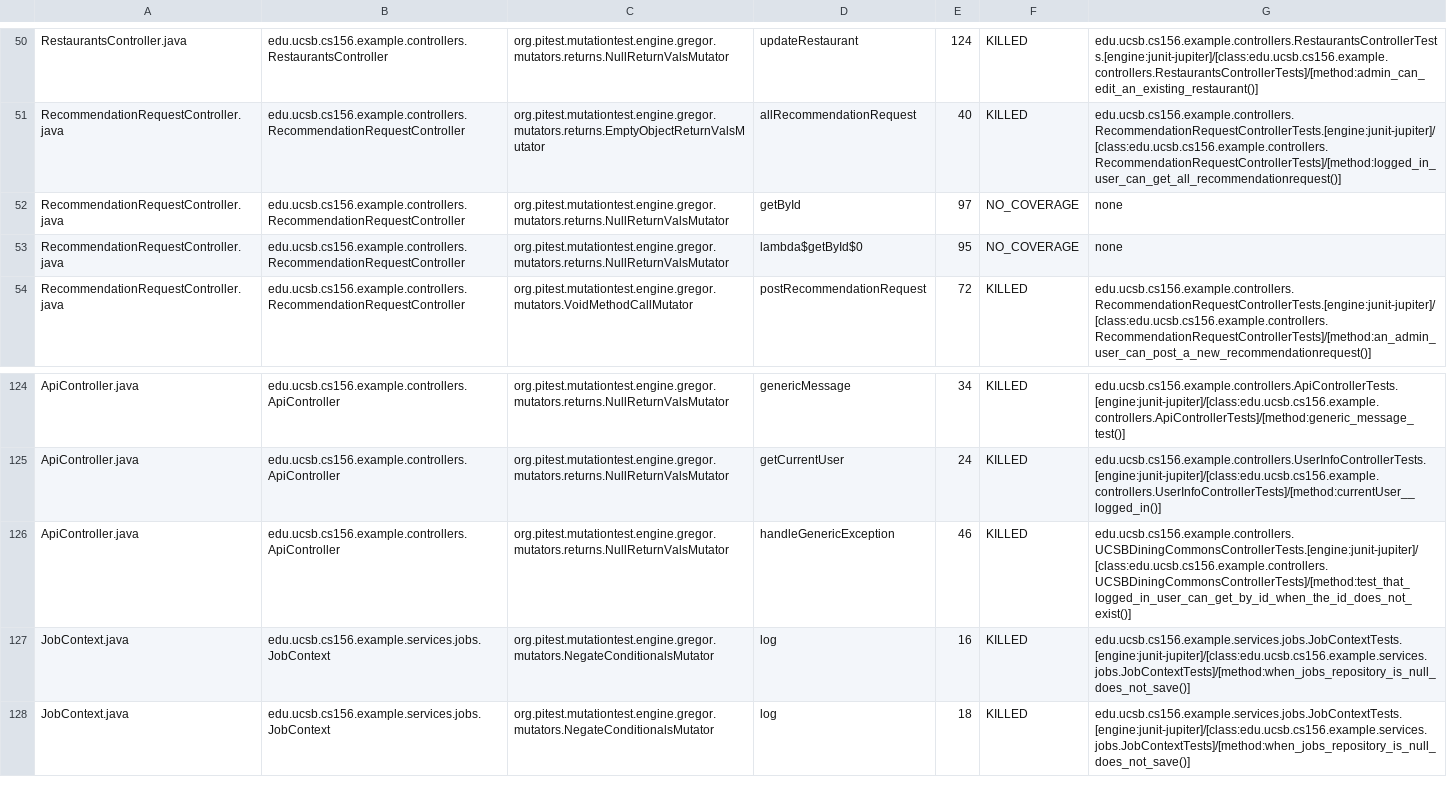
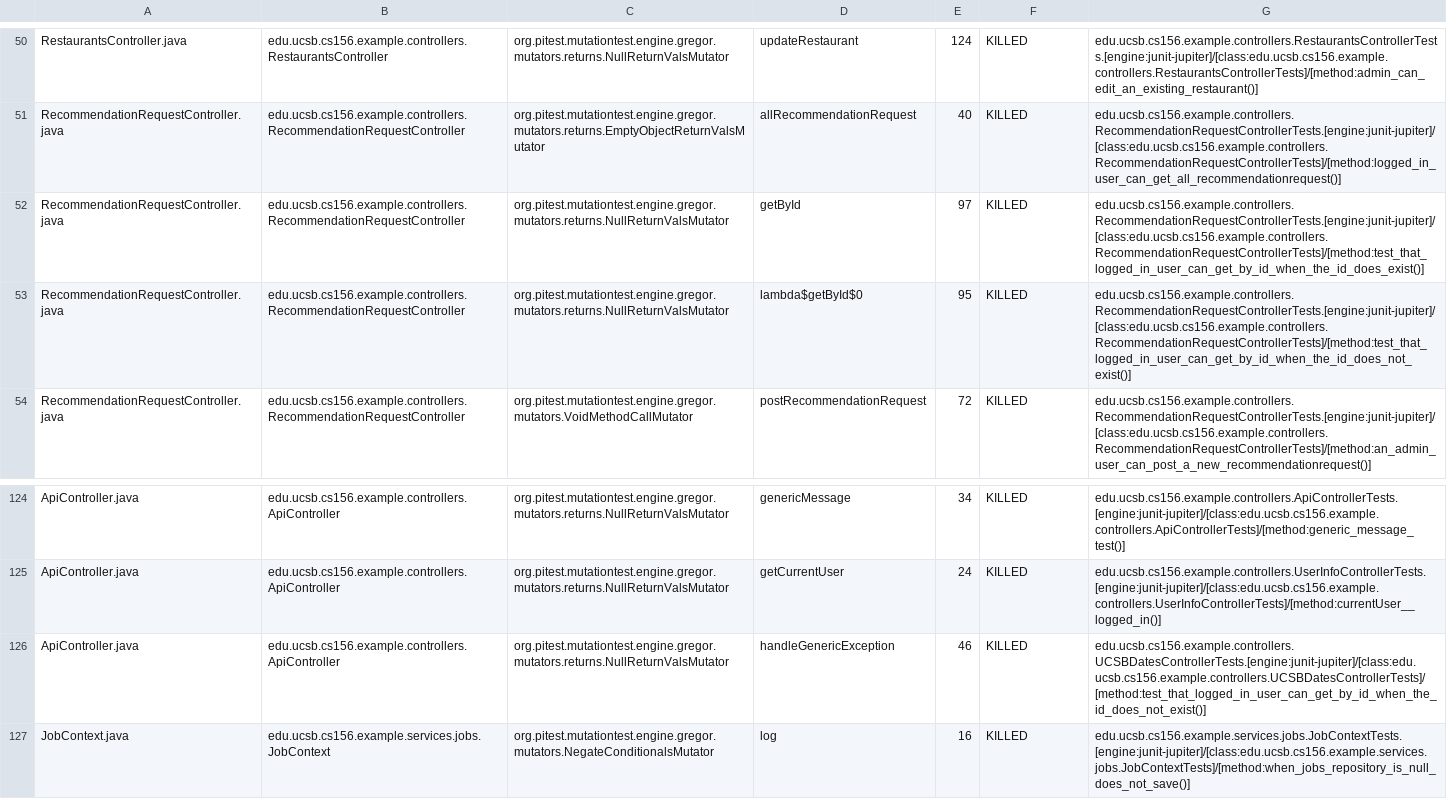
Before and after one commit to ucsb-cs156-s26/team01-s26-04, a CSV file: prs/79/pitest/mutations.csv, drawn as a sheet; only a part is shown, gaps mark what is left out; the shorter side is filled out with more unchanged rows.

Commit message:
Deploying to gh-pages from @ ucsb-cs156-s26/team01-s26-04@76d78b83b4899015d69a5bc5fda33383f2f5fe39 🚀

```diff
--- a/prs/79/pitest/mutations.csv
+++ b/prs/79/pitest/mutations.csv
@@ -51,4 +51,4 @@ RestaurantsController.java,edu.ucsb.cs156.example.controllers.RestaurantsControl
 RecommendationRequestController.java,edu.ucsb.cs156.example.controllers.RecommendationRequestController,org.pitest.mutationtest.engine.gregor.mutators.returns.EmptyObjectReturnValsMutator,allRecommendationRequest,40,KILLED,edu.ucsb.cs156.example.controllers.RecommendationRequestControllerTests.[engine:junit-jupiter]/[class:edu.ucsb.cs156.example.controllers.RecommendationRequestControllerTests]/[method:logged_in_user_can_get_all_recommendationrequest()]
-RecommendationRequestController.java,edu.ucsb.cs156.example.controllers.RecommendationRequestController,org.pitest.mutationtest.engine.gregor.mutators.returns.NullReturnValsMutator,getById,97,NO_COVERAGE,none
-RecommendationRequestController.java,edu.ucsb.cs156.example.controllers.RecommendationRequestController,org.pitest.mutationtest.engine.gregor.mutators.returns.NullReturnValsMutator,lambda$getById$0,95,NO_COVERAGE,none
+RecommendationRequestController.java,edu.ucsb.cs156.example.controllers.RecommendationRequestController,org.pitest.mutationtest.engine.gregor.mutators.returns.NullReturnValsMutator,getById,97,KILLED,edu.ucsb.cs156.example.controllers.RecommendationRequestControllerTests.[engine:junit-jupiter]/[class:edu.ucsb.cs156.example.controllers.RecommendationRequestControllerTests]/[method:test_that_logged_in_user_can_get_by_id_when_the_id_does_exist()]
+RecommendationRequestController.java,edu.ucsb.cs156.example.controllers.RecommendationRequestController,org.pitest.mutationtest.engine.gregor.mutators.returns.NullReturnValsMutator,lambda$getById$0,95,KILLED,edu.ucsb.cs156.example.controllers.RecommendationRequestControllerTests.[engine:junit-jupiter]/[class:edu.ucsb.cs156.example.controllers.RecommendationRequestControllerTests]/[method:test_that_logged_in_user_can_get_by_id_when_the_id_does_not_exist()]
 RecommendationRequestController.java,edu.ucsb.cs156.example.controllers.RecommendationRequestController,org.pitest.mutationtest.engine.gregor.mutators.VoidMethodCallMutator,postRecommendationRequest,72,KILLED,edu.ucsb.cs156.example.controllers.RecommendationRequestControllerTests.[engine:junit-jupiter]/[class:edu.ucsb.cs156.example.controllers.RecommendationRequestControllerTests]/[method:an_admin_user_can_post_a_new_recommendationrequest()]
@@ -125,3 +125,3 @@ ApiController.java,edu.ucsb.cs156.example.controllers.ApiController,org.pitest.m
 ApiController.java,edu.ucsb.cs156.example.controllers.ApiController,org.pitest.mutationtest.engine.gregor.mutators.returns.NullReturnValsMutator,getCurrentUser,24,KILLED,edu.ucsb.cs156.example.controllers.UserInfoControllerTests.[engine:junit-jupiter]/[class:edu.ucsb.cs156.example.controllers.UserInfoControllerTests]/[method:currentUser__logged_in()]
-ApiController.java,edu.ucsb.cs156.example.controllers.ApiController,org.pitest.mutationtest.engine.gregor.mutators.returns.NullReturnValsMutator,handleGenericException,46,KILLED,edu.ucsb.cs156.example.controllers.UCSBDiningCommonsControllerTests.[engine:junit-jupiter]/[class:edu.ucsb.cs156.example.controllers.UCSBDiningCommonsControllerTests]/[method:test_that_logged_in_user_can_get_by_id_when_the_id_does_not_exist()]
+ApiController.java,edu.ucsb.cs156.example.controllers.ApiController,org.pitest.mutationtest.engine.gregor.mutators.returns.NullReturnValsMutator,handleGenericException,46,KILLED,edu.ucsb.cs156.example.controllers.UCSBDatesControllerTests.[engine:junit-jupiter]/[class:edu.ucsb.cs156.example.controllers.UCSBDatesControllerTests]/[method:test_that_logged_in_user_can_get_by_id_when_the_id_does_not_exist()]
 JobContext.java,edu.ucsb.cs156.example.services.jobs.JobContext,org.pitest.mutationtest.engine.gregor.mutators.NegateConditionalsMutator,log,16,KILLED,edu.ucsb.cs156.example.services.jobs.JobContextTests.[engine:junit-jupiter]/[class:edu.ucsb.cs156.example.services.jobs.JobContextTests]/[method:when_jobs_repository_is_null_does_not_save()]
```
Also changed, not shown: 24 other files.
